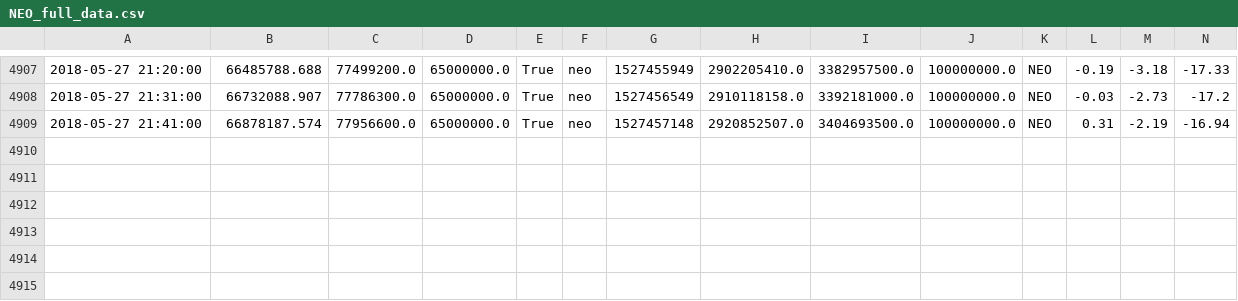
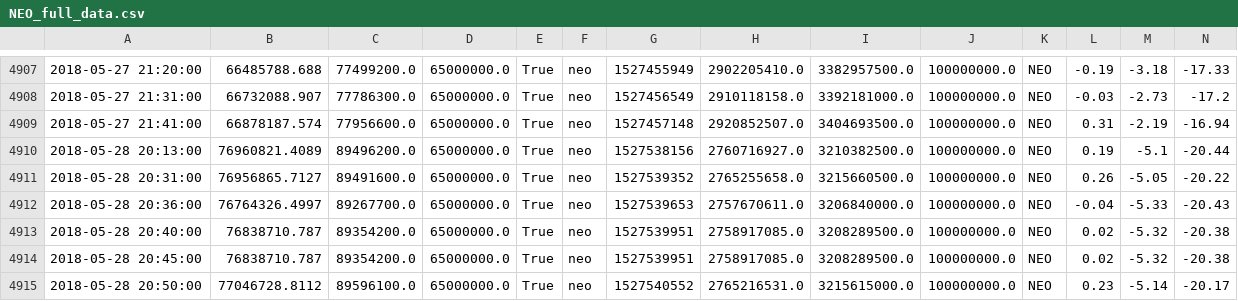
Before and after one commit to dxcv/finances, a CSV file: finances/market/data_base/crypto_currencies/NEO_full_data.csv, drawn as a sheet; only a part is shown, gaps mark what is left out; rows hold the shown columns only; the diff names each change by its address in the sheet, - before the commit and + after, or states it on an @@ line.

Commit message:
update data

```diff
--- a/finances/market/data_base/crypto_currencies/NEO_full_data.csv
+++ b/finances/market/data_base/crypto_currencies/NEO_full_data.csv
+row 4910: 2018-05-28 20:13:00 | 76960821.4089 | 89496200.0 | 65000000.0 | True | neo | 1527538156 | 2760716927.0 | 3210382500.0 | 100000000.0 | NEO | 0.19 | -5.1 | -20.44
+row 4911: 2018-05-28 20:31:00 | 76956865.7127 | 89491600.0 | 65000000.0 | True | neo | 1527539352 | 2765255658.0 | 3215660500.0 | 100000000.0 | NEO | 0.26 | -5.05 | -20.22
+row 4912: 2018-05-28 20:36:00 | 76764326.4997 | 89267700.0 | 65000000.0 | True | neo | 1527539653 | 2757670611.0 | 3206840000.0 | 100000000.0 | NEO | -0.04 | -5.33 | -20.43
+row 4913: 2018-05-28 20:40:00 | 76838710.787 | 89354200.0 | 65000000.0 | True | neo | 1527539951 | 2758917085.0 | 3208289500.0 | 100000000.0 | NEO | 0.02 | -5.32 | -20.38
+row 4914: 2018-05-28 20:45:00 | 76838710.787 | 89354200.0 | 65000000.0 | True | neo | 1527539951 | 2758917085.0 | 3208289500.0 | 100000000.0 | NEO | 0.02 | -5.32 | -20.38
+row 4915: 2018-05-28 20:50:00 | 77046728.8112 | 89596100.0 | 65000000.0 | True | neo | 1527540552 | 2765216531.0 | 3215615000.0 | 100000000.0 | NEO | 0.23 | -5.14 | -20.17
```
Also changed, not shown: 34 other files.
